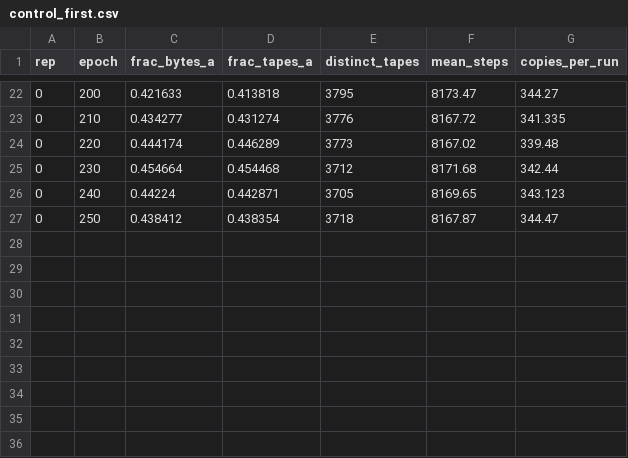
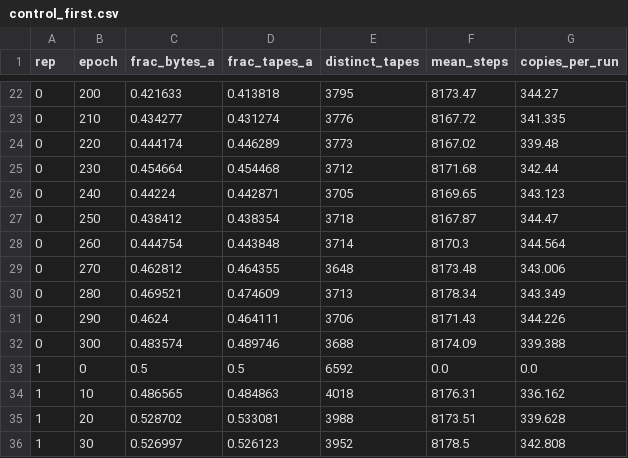
Before and after one commit to DirenDenizYildirim/DDYRC-playground, a CSV file: analysis/plateau/plateau_s14/control_first.csv, drawn as a sheet; only a part is shown, gaps mark what is left out.

```diff
--- a/analysis/plateau/plateau_s14/control_first.csv
+++ b/analysis/plateau/plateau_s14/control_first.csv
@@ -27 +27,10 @@ rep,epoch,frac_bytes_a,frac_tapes_a,distinct_tapes,mean_steps,copies_per_run
 0,250,0.438412,0.438354,3718,8167.87,344.47
+0,260,0.444754,0.443848,3714,8170.3,344.564
+0,270,0.462812,0.464355,3648,8173.48,343.006
+0,280,0.469521,0.474609,3713,8178.34,343.349
+0,290,0.4624,0.464111,3706,8171.43,344.226
+0,300,0.483574,0.489746,3688,8174.09,339.388
+1,0,0.5,0.5,6592,0.0,0.0
+1,10,0.486565,0.484863,4018,8176.31,336.162
+1,20,0.528702,0.533081,3988,8173.51,339.628
+1,30,0.526997,0.526123,3952,8178.5,342.808
```
